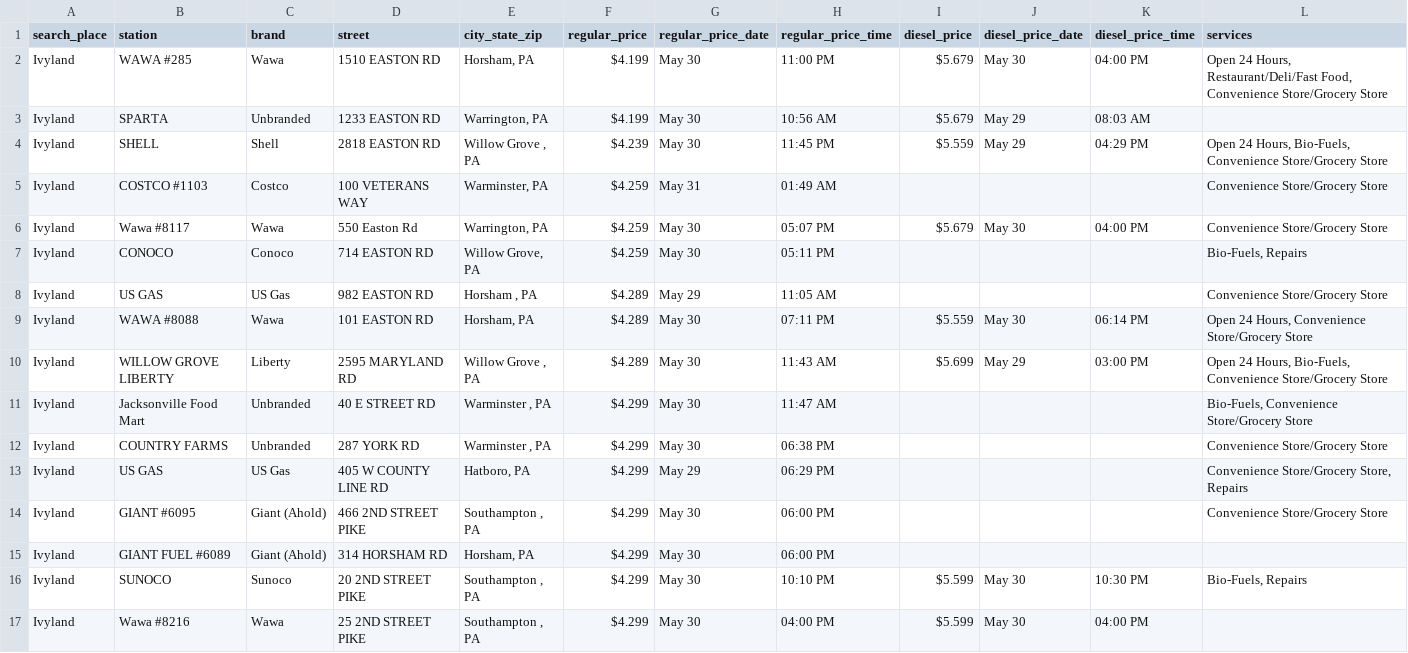
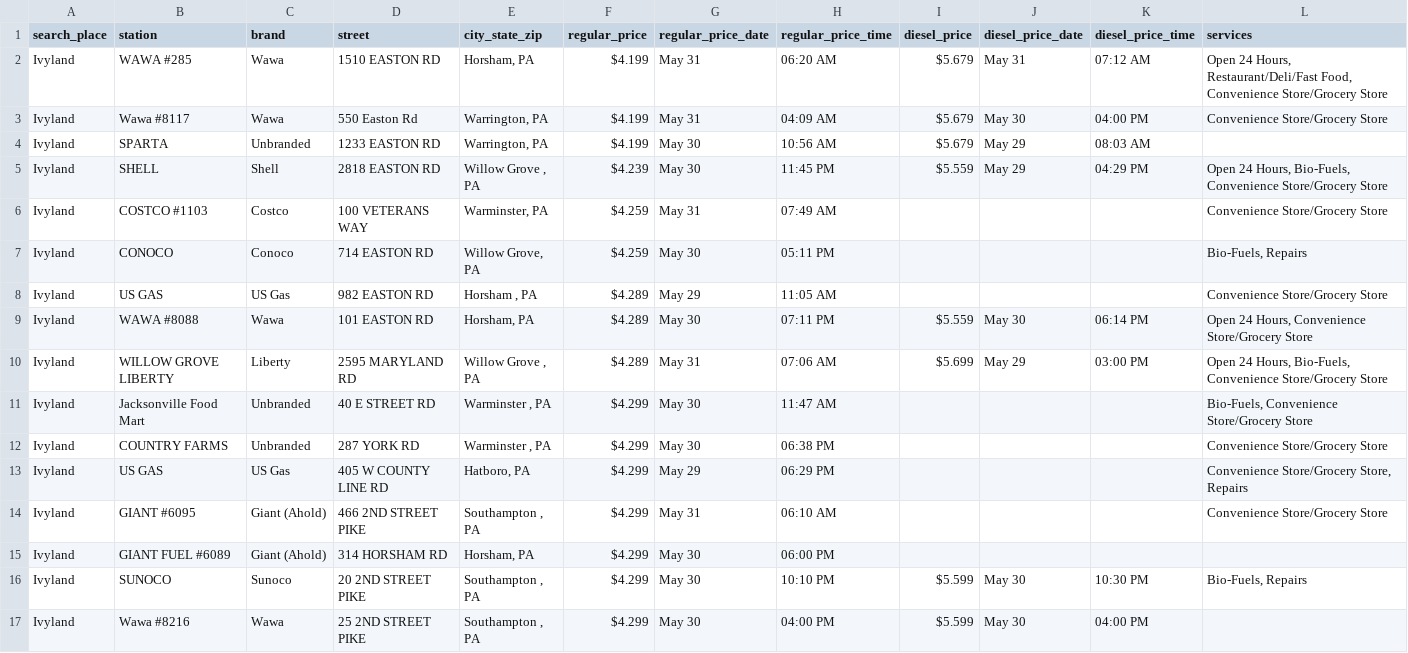
Before and after one commit to CUlleryUSATRepos/BucksGasRepo, a CSV file: BucksGasPrices/IvylandGas.csv, drawn as a sheet; only a part is shown; the diff covers the shown part only.

Commit message:
Auto update gas prices 2026-05-31 08:01:06

```diff
--- a/BucksGasPrices/IvylandGas.csv
+++ b/BucksGasPrices/IvylandGas.csv
@@ -1,7 +1,7 @@
 search_place,station,brand,street,city_state_zip,regular_price,regular_price_date,regular_price_time,diesel_price,diesel_price_date,diesel_price_time,services
-Ivyland,WAWA #285,Wawa,1510 EASTON RD,"Horsham, PA",$4.199,May 30,11:00 PM,$5.679,May 30,04:00 PM,"Open 24 Hours, Restaurant/Deli/Fast Food, Convenience Store/Grocery Store"
+Ivyland,WAWA #285,Wawa,1510 EASTON RD,"Horsham, PA",$4.199,May 31,06:20 AM,$5.679,May 31,07:12 AM,"Open 24 Hours, Restaurant/Deli/Fast Food, Convenience Store/Grocery Store"
+Ivyland,Wawa #8117,Wawa,550 Easton Rd,"Warrington, PA",$4.199,May 31,04:09 AM,$5.679,May 30,04:00 PM,Convenience Store/Grocery Store
 Ivyland,SPARTA,Unbranded,1233 EASTON RD,"Warrington, PA",$4.199,May 30,10:56 AM,$5.679,May 29,08:03 AM,
 Ivyland,SHELL,Shell,2818 EASTON RD,"Willow Grove , PA",$4.239,May 30,11:45 PM,$5.559,May 29,04:29 PM,"Open 24 Hours, Bio-Fuels, Convenience Store/Grocery Store"
-Ivyland,COSTCO #1103,Costco,100 VETERANS WAY,"Warminster, PA",$4.259,May 31,01:49 AM,,,,Convenience Store/Grocery Store
-Ivyland,Wawa #8117,Wawa,550 Easton Rd,"Warrington, PA",$4.259,May 30,05:07 PM,$5.679,May 30,04:00 PM,Convenience Store/Grocery Store
+Ivyland,COSTCO #1103,Costco,100 VETERANS WAY,"Warminster, PA",$4.259,May 31,07:49 AM,,,,Convenience Store/Grocery Store
 Ivyland,CONOCO,Conoco,714 EASTON RD,"Willow Grove, PA",$4.259,May 30,05:11 PM,,,,"Bio-Fuels, Repairs"
@@ -9,3 +9,3 @@ Ivyland,US GAS,US Gas,982 EASTON RD,"Horsham , PA",$4.289,May 29,11:05 AM,,,,Con
 Ivyland,WAWA #8088,Wawa,101 EASTON RD,"Horsham, PA",$4.289,May 30,07:11 PM,$5.559,May 30,06:14 PM,"Open 24 Hours, Convenience Store/Grocery Store"
-Ivyland,WILLOW GROVE LIBERTY,Liberty,2595 MARYLAND RD,"Willow Grove , PA",$4.289,May 30,11:43 AM,$5.699,May 29,03:00 PM,"Open 24 Hours, Bio-Fuels, Convenience Store/Grocery Store"
+Ivyland,WILLOW GROVE LIBERTY,Liberty,2595 MARYLAND RD,"Willow Grove , PA",$4.289,May 31,07:06 AM,$5.699,May 29,03:00 PM,"Open 24 Hours, Bio-Fuels, Convenience Store/Grocery Store"
 Ivyland,Jacksonville Food Mart,Unbranded,40 E STREET RD,"Warminster , PA",$4.299,May 30,11:47 AM,,,,"Bio-Fuels, Convenience Store/Grocery Store"
@@ -13,3 +13,3 @@ Ivyland,COUNTRY FARMS,Unbranded,287 YORK RD,"Warminster , PA",$4.299,May 30,06:3
 Ivyland,US GAS,US Gas,405 W COUNTY LINE RD,"Hatboro, PA",$4.299,May 29,06:29 PM,,,,"Convenience Store/Grocery Store, Repairs"
-Ivyland,GIANT #6095,Giant (Ahold),466 2ND STREET PIKE,"Southampton , PA",$4.299,May 30,06:00 PM,,,,Convenience Store/Grocery Store
+Ivyland,GIANT #6095,Giant (Ahold),466 2ND STREET PIKE,"Southampton , PA",$4.299,May 31,06:10 AM,,,,Convenience Store/Grocery Store
 Ivyland,GIANT FUEL #6089,Giant (Ahold),314 HORSHAM RD,"Horsham, PA",$4.299,May 30,06:00 PM,,,,
```
Also changed, not shown: 22 edited cells elsewhere in this file, BucksGasPrices/BensalemGas.csv, BucksGasPrices/BristolGas.csv, 56 other files.
